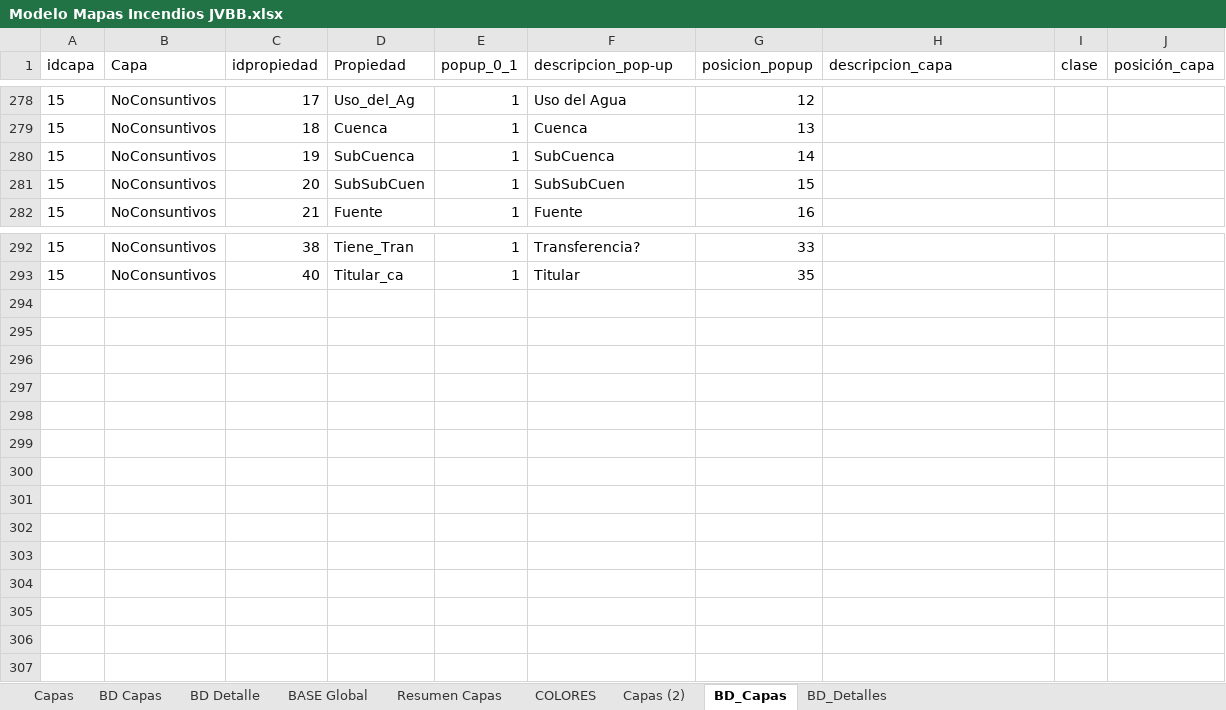
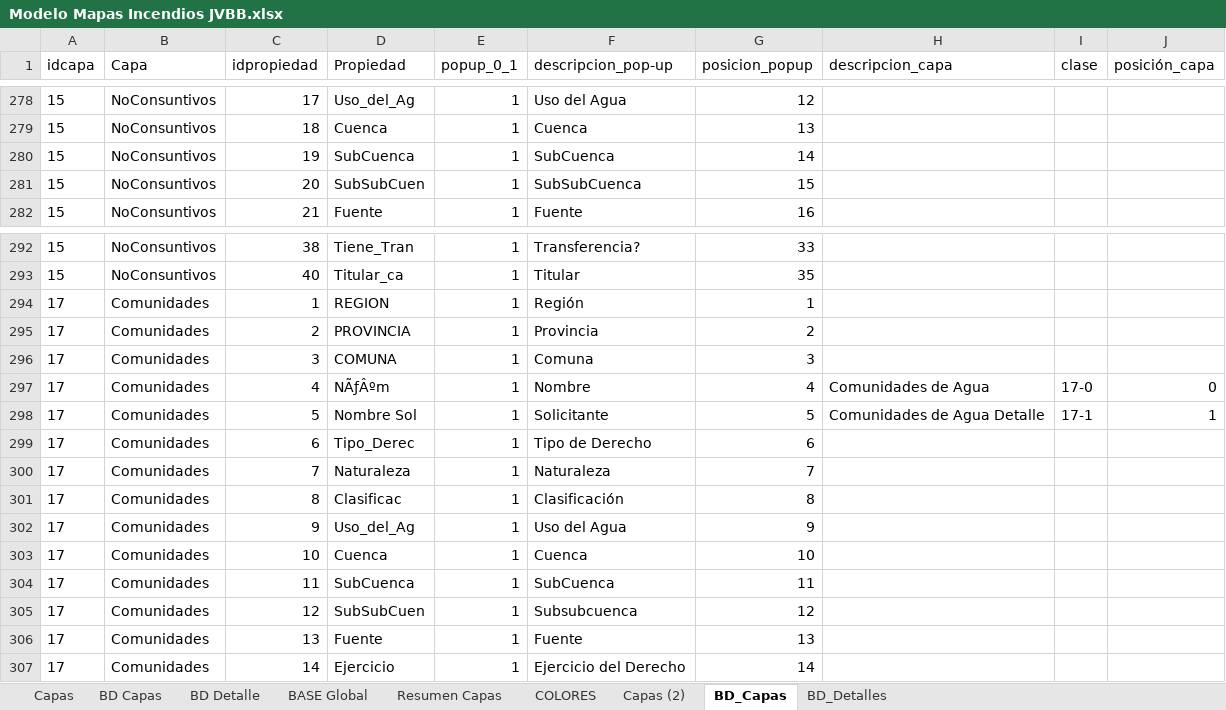
Before and after one commit to Sud-Austral/MAPA_RELEASE, an Excel workbook: origenes/Modelo Mapas Incendios JVBB.xlsx, sheet BD_Capas, drawn as a sheet; only a part is shown, gaps mark what is left out; values as stored, in another font and other column widths than the file's, no borders; table styles not drawn; the diff names each change by its address in the sheet, - before the commit and + after, or states it on an @@ line.

```diff
--- a/origenes/Modelo Mapas Incendios JVBB.xlsx (sheet BD_Capas)
+++ b/origenes/Modelo Mapas Incendios JVBB.xlsx (sheet BD_Capas)
-F281 (descripcion_pop-up): SubSubCuen
+F281 (descripcion_pop-up): SubSubCuenca
+row 294: 17 | Comunidades | 1 | REGION | 1 | Región | 1
+row 295: 17 | Comunidades | 2 | PROVINCIA | 1 | Provincia | 2
+row 296: 17 | Comunidades | 3 | COMUNA | 1 | Comuna | 3
+row 297: 17 | Comunidades | 4 | NÃƒÂºm | 1 | Nombre | 4 | Comunidades de Agua | 17-0 | 0
+row 298: 17 | Comunidades | 5 | Nombre Sol | 1 | Solicitante | 5 | Comunidades de Agua Detalle | 17-1 | 1
+row 299: 17 | Comunidades | 6 | Tipo_Derec | 1 | Tipo de Derecho | 6
+row 300: 17 | Comunidades | 7 | Naturaleza | 1 | Naturaleza | 7
+row 301: 17 | Comunidades | 8 | Clasificac | 1 | Clasificación | 8
+row 302: 17 | Comunidades | 9 | Uso_del_Ag | 1 | Uso del Agua | 9
+row 303: 17 | Comunidades | 10 | Cuenca | 1 | Cuenca | 10
+row 304: 17 | Comunidades | 11 | SubCuenca | 1 | SubCuenca | 11
+row 305: 17 | Comunidades | 12 | SubSubCuen | 1 | Subsubcuenca | 12
+row 306: 17 | Comunidades | 13 | Fuente | 1 | Fuente | 13
+row 307: 17 | Comunidades | 14 | Ejercicio | 1 | Ejercicio del Derecho | 14
```
Also changed, not shown: sheet BD Capas, sheet BD_Detalles, sheet BD Detalle, sheet Resumen Capas, hidden cells.
